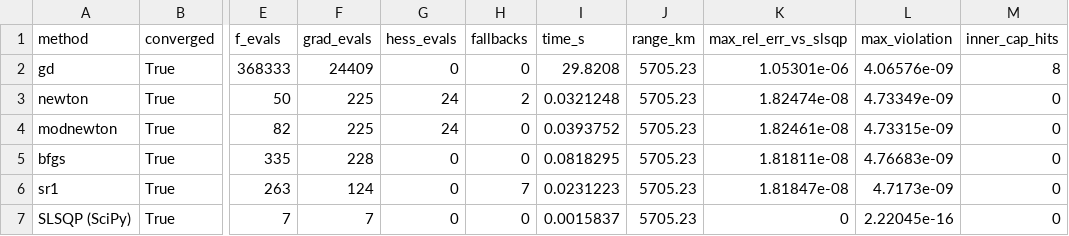
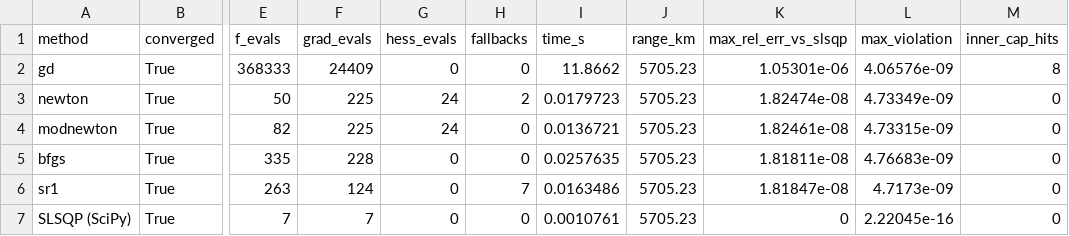
Before and after one commit to Ot-811/Aircraft-Range-Optimizer, a CSV file: results/tables/method_comparison_nospan.csv, drawn as a sheet; only a part is shown, gaps mark what is left out; the diff names each change by its address in the sheet, - before the commit and + after, or states it on an @@ line.

```diff
--- a/results/tables/method_comparison_nospan.csv
+++ b/results/tables/method_comparison_nospan.csv
-I2 (time_s): 29.8208
+I2 (time_s): 11.8662
-I3 (time_s): 0.0321248
+I3 (time_s): 0.0179723
-I4 (time_s): 0.0393752
+I4 (time_s): 0.0136721
-I5 (time_s): 0.0818295
+I5 (time_s): 0.0257635
-I6 (time_s): 0.0231223
+I6 (time_s): 0.0163486
-I7 (time_s): 0.0015837
+I7 (time_s): 0.0010761
```
Also changed, not shown: results/tables/method_comparison_span36.csv, 17 other files.
